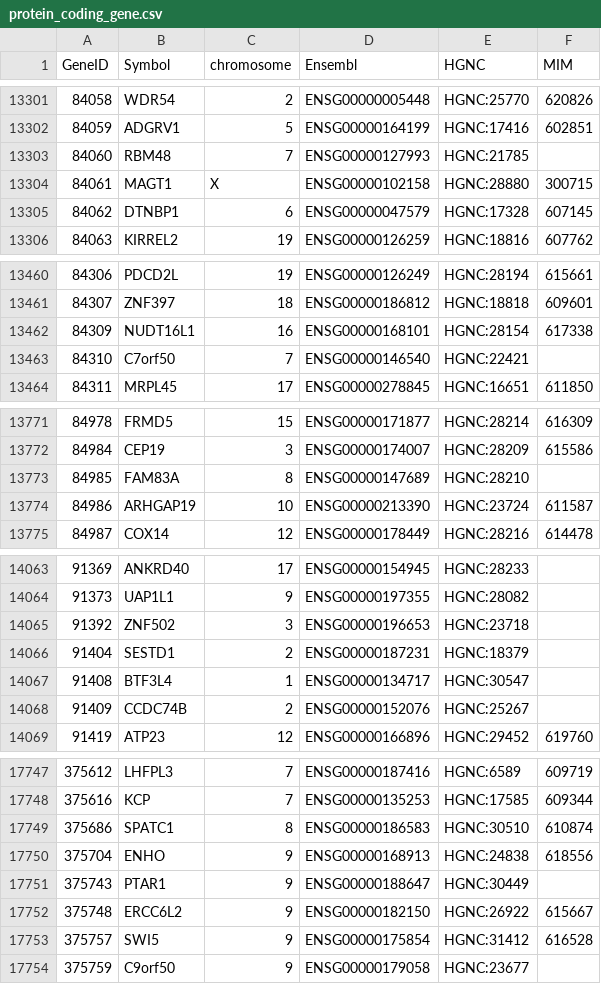
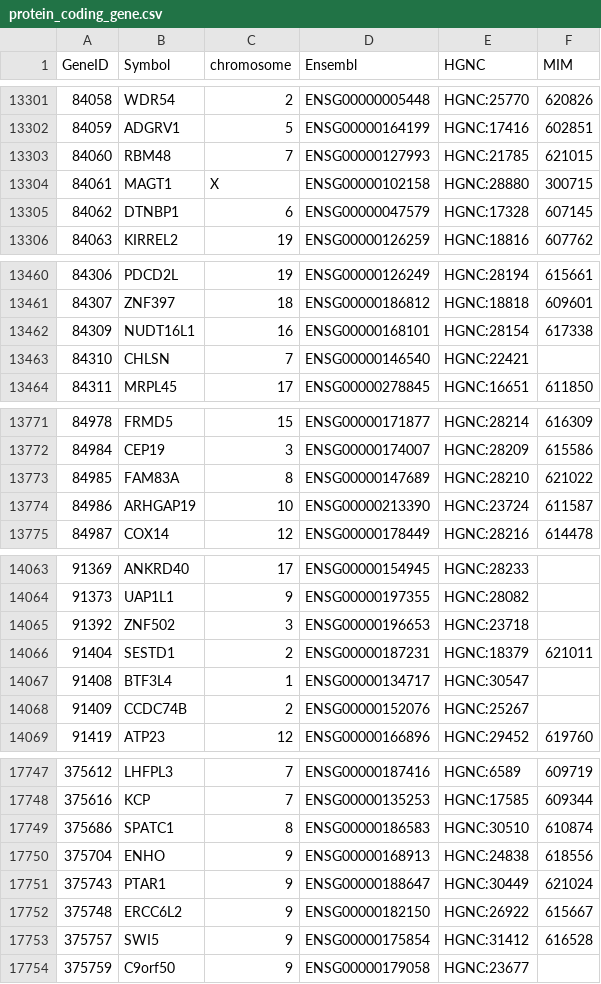
Before and after one commit to nickzren/human-gene, a CSV file: data/output/protein_coding_gene.csv, drawn as a sheet; only a part is shown, gaps mark what is left out; the diff covers the shown part only.

```diff
--- a/data/output/protein_coding_gene.csv
+++ b/data/output/protein_coding_gene.csv
@@ -13302,3 +13302,3 @@ GeneID,Symbol,chromosome,Ensembl,HGNC,MIM
 84059,ADGRV1,5,ENSG00000164199,HGNC:17416,602851
-84060,RBM48,7,ENSG00000127993,HGNC:21785,
+84060,RBM48,7,ENSG00000127993,HGNC:21785,621015
 84061,MAGT1,X,ENSG00000102158,HGNC:28880,300715
@@ -13462,3 +13462,3 @@ GeneID,Symbol,chromosome,Ensembl,HGNC,MIM
 84309,NUDT16L1,16,ENSG00000168101,HGNC:28154,617338
-84310,C7orf50,7,ENSG00000146540,HGNC:22421,
+84310,CHLSN,7,ENSG00000146540,HGNC:22421,
 84311,MRPL45,17,ENSG00000278845,HGNC:16651,611850
@@ -13772,3 +13772,3 @@ GeneID,Symbol,chromosome,Ensembl,HGNC,MIM
 84984,CEP19,3,ENSG00000174007,HGNC:28209,615586
-84985,FAM83A,8,ENSG00000147689,HGNC:28210,
+84985,FAM83A,8,ENSG00000147689,HGNC:28210,621022
 84986,ARHGAP19,10,ENSG00000213390,HGNC:23724,611587
@@ -14065,3 +14065,3 @@ GeneID,Symbol,chromosome,Ensembl,HGNC,MIM
 91392,ZNF502,3,ENSG00000196653,HGNC:23718,
-91404,SESTD1,2,ENSG00000187231,HGNC:18379,
+91404,SESTD1,2,ENSG00000187231,HGNC:18379,621011
 91408,BTF3L4,1,ENSG00000134717,HGNC:30547,
@@ -17750,3 +17750,3 @@ GeneID,Symbol,chromosome,Ensembl,HGNC,MIM
 375704,ENHO,9,ENSG00000168913,HGNC:24838,618556
-375743,PTAR1,9,ENSG00000188647,HGNC:30449,
+375743,PTAR1,9,ENSG00000188647,HGNC:30449,621024
 375748,ERCC6L2,9,ENSG00000182150,HGNC:26922,615667
```
Also changed, not shown: 9 edited cells elsewhere in this file, 2 other files.
